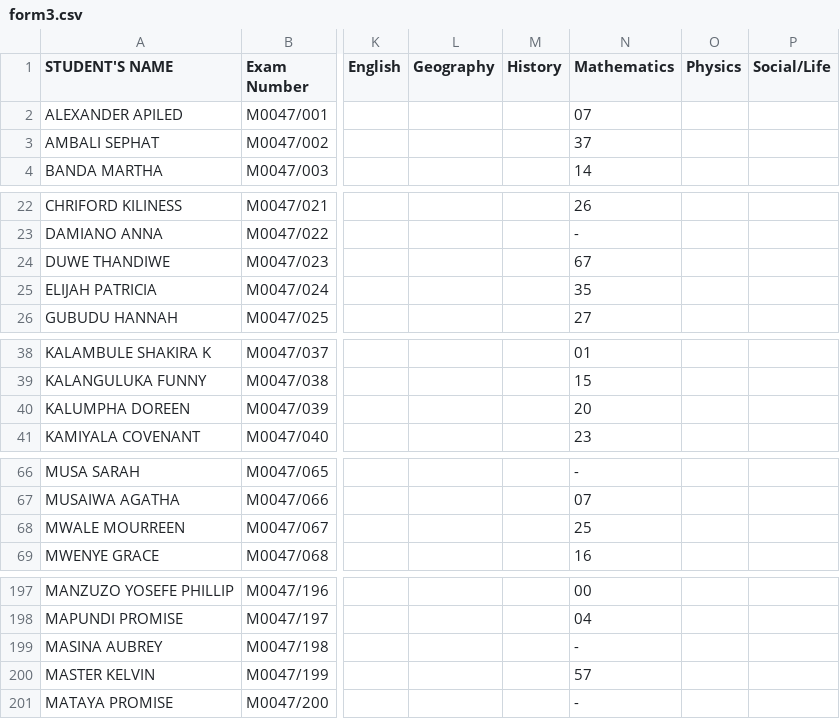
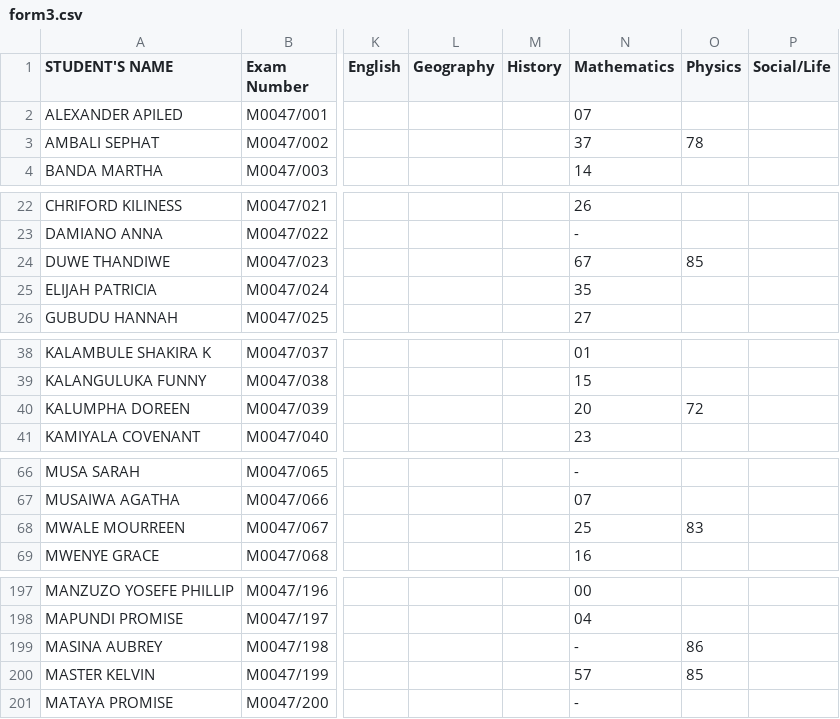
Before and after one commit to magawass/m, a CSV file: form3.csv, drawn as a sheet; only a part is shown, gaps mark what is left out; the diff covers the shown part only; the diff names each change by its address in the sheet, - before the commit and + after, or states it on an @@ line.

Commit message:
Update: form3 - Physics (8/5/2026, 2:38:42 PM)

```diff
--- a/form3.csv
+++ b/form3.csv
-O3 (Physics): (empty)
+O3 (Physics): 78
-O24 (Physics): (empty)
+O24 (Physics): 85
-O40 (Physics): (empty)
+O40 (Physics): 72
-O68 (Physics): (empty)
+O68 (Physics): 83
-O199 (Physics): (empty)
+O199 (Physics): 86
-O200 (Physics): (empty)
+O200 (Physics): 85
```
Also changed, not shown: 6 edited cells elsewhere in this file.
